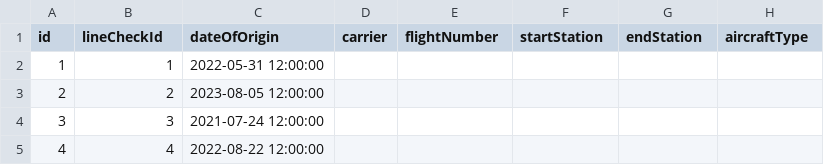
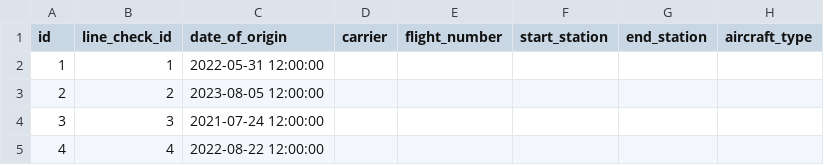
Before and after one commit to saadMeddiche/DataCollector, a CSV file: src/main/resources/results/flight.csv, drawn as a sheet; only a part is shown.

```diff
--- a/src/main/resources/results/flight.csv
+++ b/src/main/resources/results/flight.csv
@@ -1,2 +1,2 @@
-id;lineCheckId;dateOfOrigin;carrier;flightNumber;startStation;endStation;aircraftType
+id;line_check_id;date_of_origin;carrier;flight_number;start_station;end_station;aircraft_type
 1;1;2022-05-31 12:00:00;;;;;
```
Also changed, not shown: src/main/resources/results/cat.csv, src/main/resources/results/dac_autorisation.csv, 41 other files.
